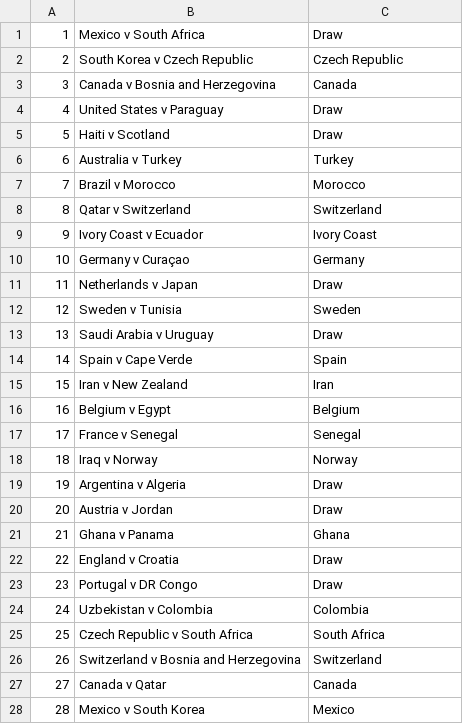
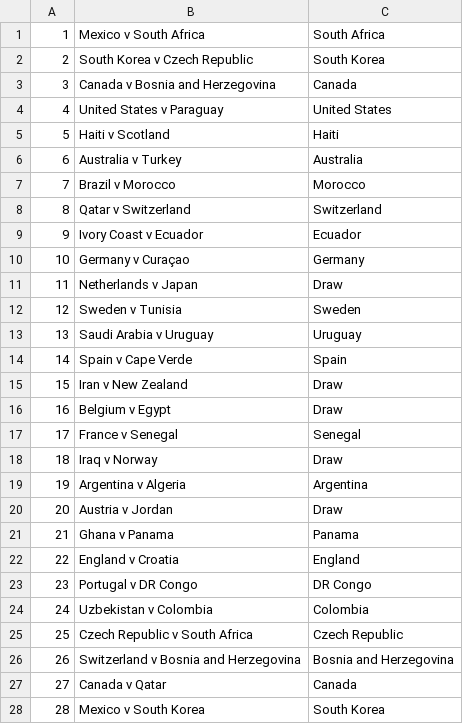
Before and after one commit to riteshwarade/wc26, a CSV file: picks/group/fandf/wc26group_fandf_simulation-5.csv, drawn as a sheet; only a part is shown; the diff covers the shown part only.

```diff
--- a/picks/group/fandf/wc26group_fandf_simulation-5.csv
+++ b/picks/group/fandf/wc26group_fandf_simulation-5.csv
@@ -1,10 +1,10 @@
-1,Mexico v South Africa,Draw
-2,South Korea v Czech Republic,Czech Republic
+1,Mexico v South Africa,South Africa
+2,South Korea v Czech Republic,South Korea
 3,Canada v Bosnia and Herzegovina,Canada
-4,United States v Paraguay,Draw
-5,Haiti v Scotland,Draw
-6,Australia v Turkey,Turkey
+4,United States v Paraguay,United States
+5,Haiti v Scotland,Haiti
+6,Australia v Turkey,Australia
 7,Brazil v Morocco,Morocco
 8,Qatar v Switzerland,Switzerland
-9,Ivory Coast v Ecuador,Ivory Coast
+9,Ivory Coast v Ecuador,Ecuador
 10,Germany v Curaçao,Germany
@@ -12,17 +12,17 @@
 12,Sweden v Tunisia,Sweden
-13,Saudi Arabia v Uruguay,Draw
+13,Saudi Arabia v Uruguay,Uruguay
 14,Spain v Cape Verde,Spain
-15,Iran v New Zealand,Iran
-16,Belgium v Egypt,Belgium
+15,Iran v New Zealand,Draw
+16,Belgium v Egypt,Draw
 17,France v Senegal,Senegal
-18,Iraq v Norway,Norway
-19,Argentina v Algeria,Draw
+18,Iraq v Norway,Draw
+19,Argentina v Algeria,Argentina
 20,Austria v Jordan,Draw
-21,Ghana v Panama,Ghana
-22,England v Croatia,Draw
-23,Portugal v DR Congo,Draw
+21,Ghana v Panama,Panama
+22,England v Croatia,England
+23,Portugal v DR Congo,DR Congo
 24,Uzbekistan v Colombia,Colombia
-25,Czech Republic v South Africa,South Africa
-26,Switzerland v Bosnia and Herzegovina,Switzerland
+25,Czech Republic v South Africa,Czech Republic
+26,Switzerland v Bosnia and Herzegovina,Bosnia and Herzegovina
 27,Canada v Qatar,Canada
-28,Mexico v South Korea,Mexico
+28,Mexico v South Korea,South Korea
```
Also changed, not shown: 34 edited cells elsewhere in this file, picks/group/fandf/wc26group_fandf_simulation-2.csv, picks/group/fandf/wc26group_fandf_simulation-6.csv, 22 other files.
